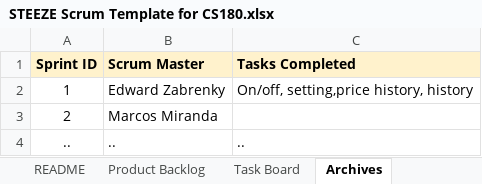
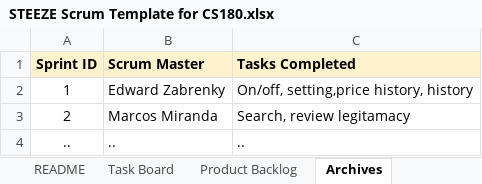
Before and after one commit to eagui020/Cheaper-on-Amazon, an Excel workbook: docs/STEEZE Scrum Template for CS180.xlsx, sheet Archives, drawn as a sheet; values as stored, in another font and other column widths than the file's, no borders; charts and pictures not drawn; the diff names each change by its address in the sheet, - before the commit and + after, or states it on an @@ line.

Commit message:
updated scrum sheet

```diff
--- a/docs/STEEZE Scrum Template for CS180.xlsx (sheet Archives)
+++ b/docs/STEEZE Scrum Template for CS180.xlsx (sheet Archives)
@@ sheet tab order changed: README | Task Board | Product Backlog | Archives @@
-C3 (Tasks Completed): (empty)
+C3 (Tasks Completed): Search, review legitamacy
```
Also changed, not shown: sheet Burndown Chart, sheet Task Board, charts or pictures, 1 other file.
